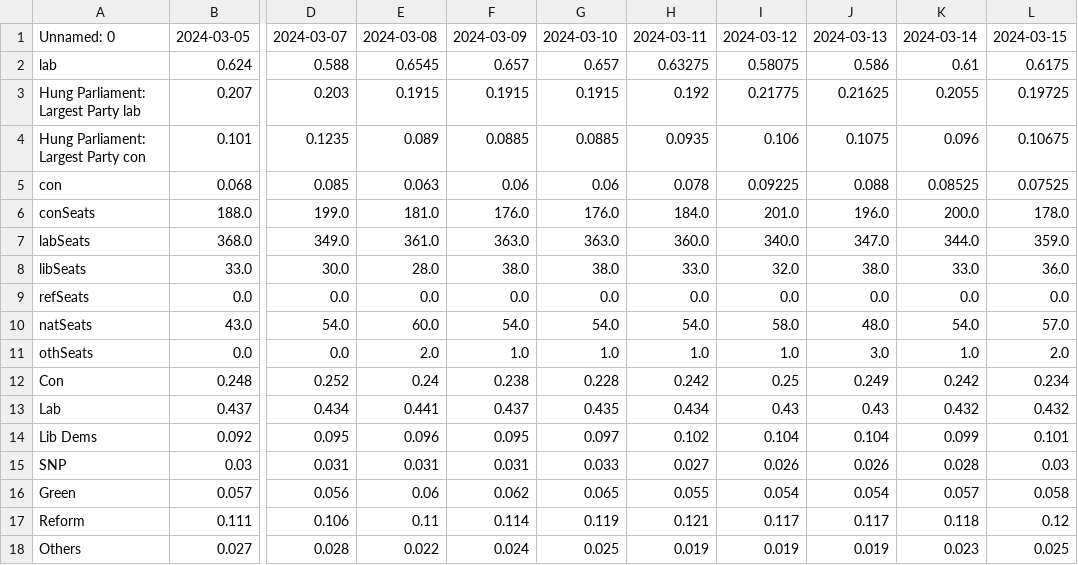
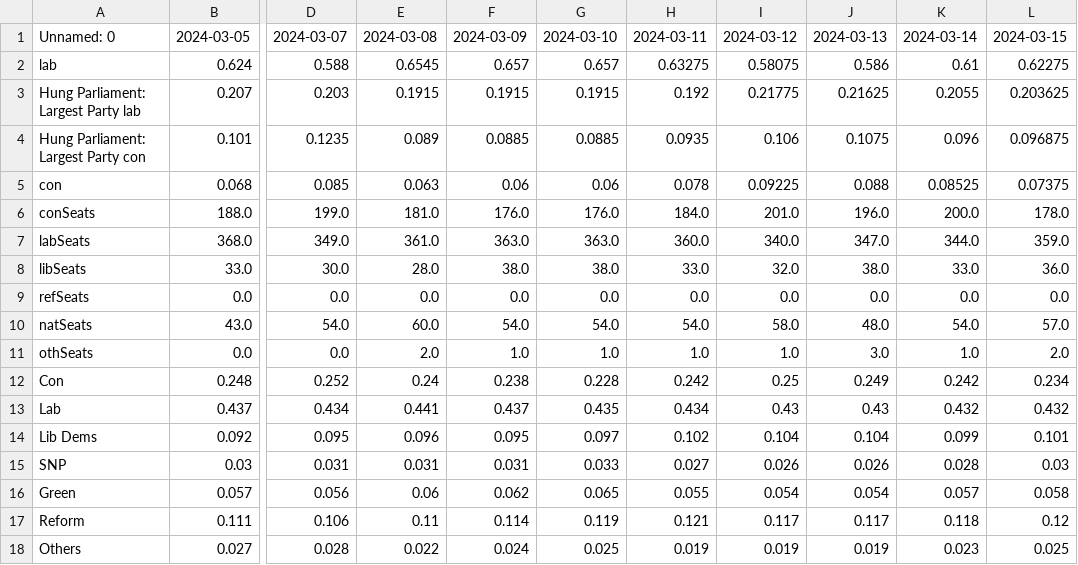
Before and after one commit to data-john/Politics, a CSV file: UKGE/outputs/EXPORT.csv, drawn as a sheet; only a part is shown, gaps mark what is left out; the diff names each change by its address in the sheet, - before the commit and + after, or states it on an @@ line.

```diff
--- a/UKGE/outputs/EXPORT.csv
+++ b/UKGE/outputs/EXPORT.csv
-L2: 0.6175
+L2: 0.62275
-L3: 0.19725
+L3: 0.203625
-L4: 0.10675
+L4: 0.096875
-L5: 0.07525
+L5: 0.07375
```
Also changed, not shown: 5 other files.
